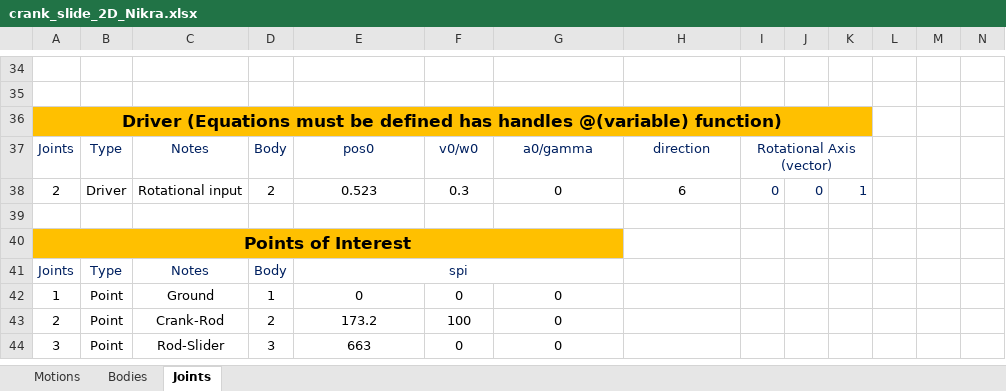
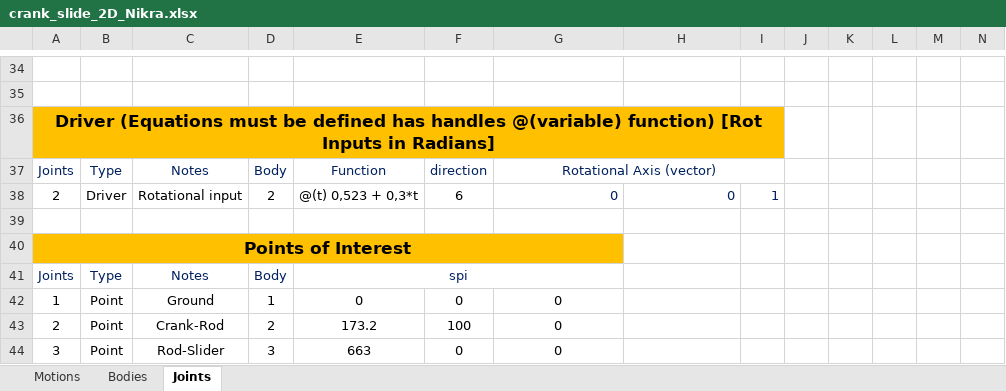
Before and after one commit to TiagoMSCarvalho/Multibody-System-Thesis-Software, an Excel workbook: pK-EP-v.1.0.3/Excel Files/crank_slide_2D_Nikra.xlsx, sheet Joints, drawn as a sheet; only a part is shown, gaps mark what is left out; values as stored, in another font and other column widths than the file's, no borders; the diff names each change by its address in the sheet, - before the commit and + after, or states it on an @@ line.

Commit message:
Changes pre  Input Imp 16 03

```diff
--- a/pK-EP-v.1.0.3/Excel Files/crank_slide_2D_Nikra.xlsx (sheet Joints)
+++ b/pK-EP-v.1.0.3/Excel Files/crank_slide_2D_Nikra.xlsx (sheet Joints)
-A36: …@(variable) function)
+A36: …@(variable) function) [Rot Inputs in Radians]
-A36:K36 merged
+A36:I36 merged
-J36:K36 fill: #FFC000
+J36:K36 fill: none
-E37: pos0
+E37: Function
-F37: v0/w0
+F37: direction
-G37: a0/gamma
+G37: Rotational Axis (vector)
+G37:I37 merged
-H37: direction
+H37: (empty)
-I37: Rotational Axis (vector)
+I37: (empty)
-I37:K37 merged
-E38: 0.523
+E38: @(t) 0,523 + 0,3*t
-F38: 0.3
+F38: 6
@@ G38:H38 text colour: black → #002060, alignment: center → right @@
-H38: 6
+H38: 0
-I38: 0
+I38: 1
-J38: 0
+J38: (empty)
-K38: 1
+K38: (empty)
```
Also changed, not shown: 4 other files.
